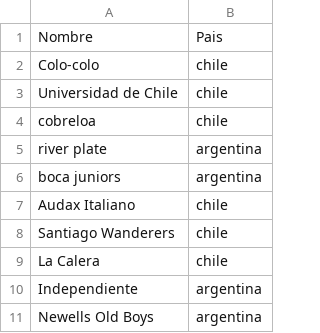
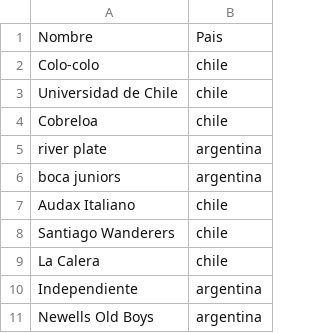
Before and after one commit to JanoSoto/PBD-Winner, a CSV file: archivos_csv/participantes.csv, drawn as a sheet.

```diff
--- a/archivos_csv/participantes.csv
+++ b/archivos_csv/participantes.csv
@@ -3,3 +3,3 @@ Colo-colo,chile
 Universidad de Chile,chile
-cobreloa,chile
+Cobreloa,chile
 river plate,argentina
```
Also changed, not shown: archivos_csv/entrenadores.csv, archivos_csv/jueces.csv, 3 other files.
